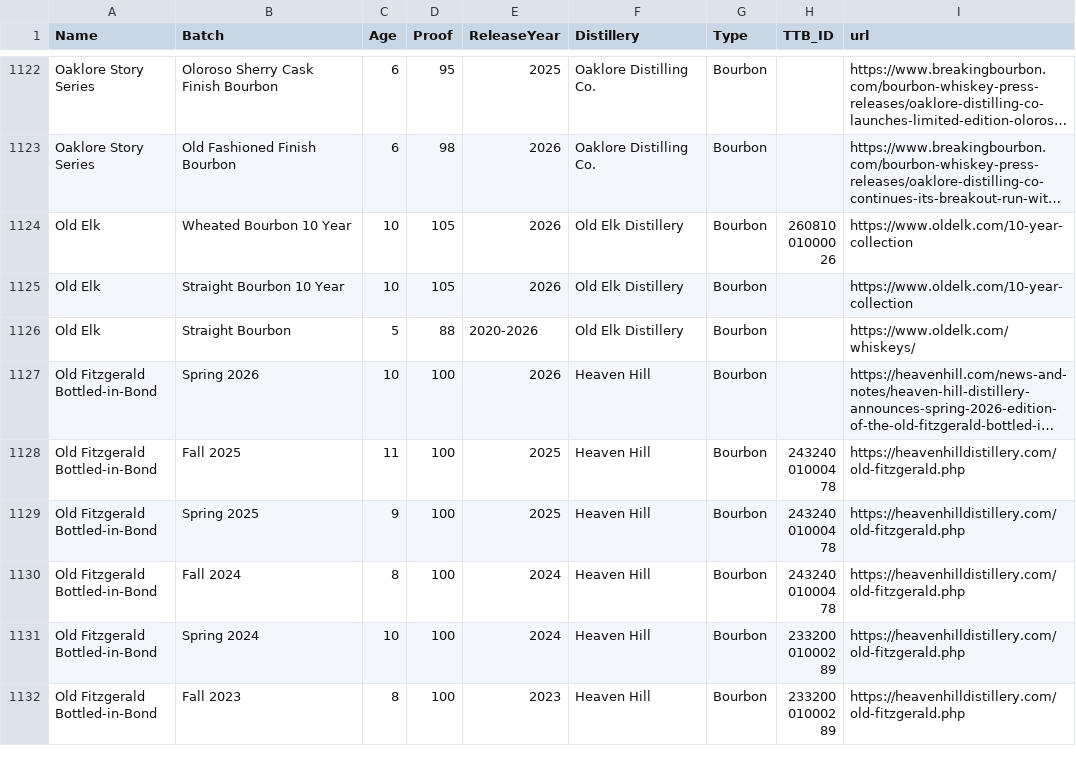
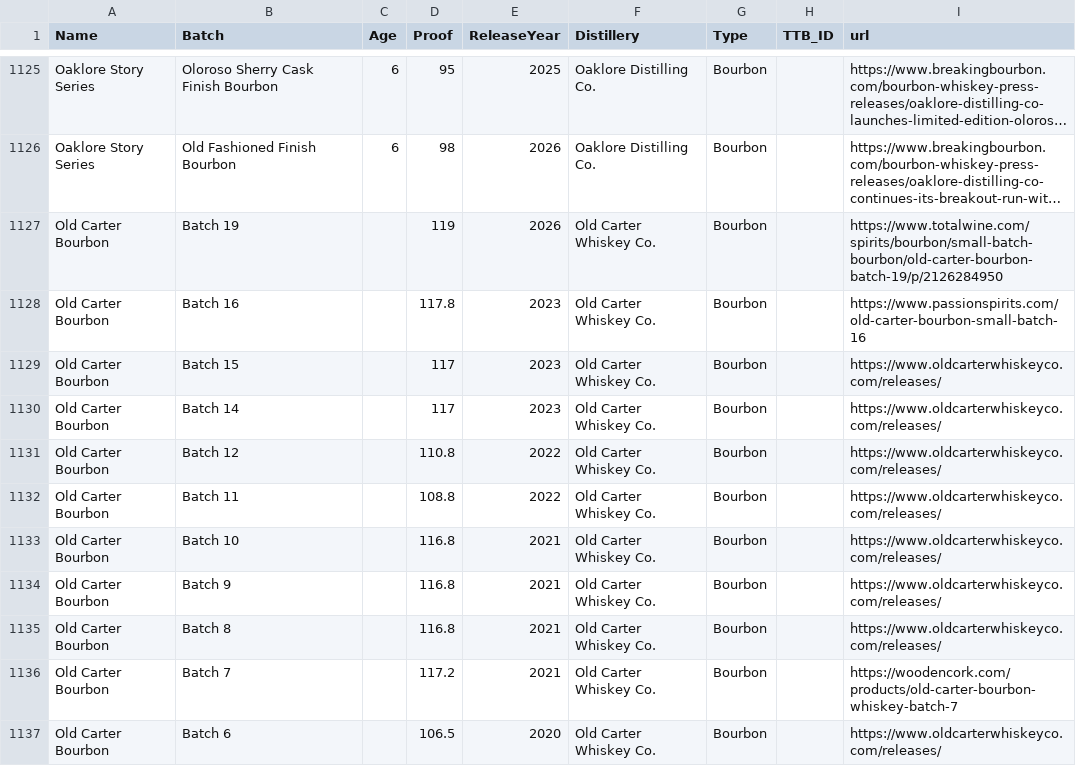
Before and after one commit to weshaggard/whiskeyproofs, a CSV file: _data/whiskeyindex.csv, drawn as a sheet; only a part is shown, gaps mark what is left out; the shorter side is filled out with more unchanged rows; long unchanged cells end in …; the diff covers the shown part only; the diff names each change by its address in the sheet, - before the commit and + after, or states it on an @@ line.

```diff
--- a/_data/whiskeyindex.csv
+++ b/_data/whiskeyindex.csv
+row 1127: Old Carter Bourbon | Batch 19 |  | 119 | 2026 | Old Carter Whiskey Co. | Bourbon |  | https://www.totalwine.com/spirits/bourbon/small-batch-bourbon/old-carter-bourbon-batch-19/p/2126284950
+row 1128: Old Carter Bourbon | Batch 16 |  | 117.8 | 2023 | Old Carter Whiskey Co. | Bourbon |  | https://www.passionspirits.com/old-carter-bourbon-small-batch-16
+row 1129: Old Carter Bourbon | Batch 15 |  | 117 | 2023 | Old Carter Whiskey Co. | Bourbon |  | https://www.oldcarterwhiskeyco.com/releases/
+row 1130: Old Carter Bourbon | Batch 14 |  | 117 | 2023 | Old Carter Whiskey Co. | Bourbon |  | https://www.oldcarterwhiskeyco.com/releases/
+row 1131: Old Carter Bourbon | Batch 12 |  | 110.8 | 2022 | Old Carter Whiskey Co. | Bourbon |  | https://www.oldcarterwhiskeyco.com/releases/
+row 1132: Old Carter Bourbon | Batch 11 |  | 108.8 | 2022 | Old Carter Whiskey Co. | Bourbon |  | https://www.oldcarterwhiskeyco.com/releases/
+row 1133: Old Carter Bourbon | Batch 10 |  | 116.8 | 2021 | Old Carter Whiskey Co. | Bourbon |  | https://www.oldcarterwhiskeyco.com/releases/
+row 1134: Old Carter Bourbon | Batch 9 |  | 116.8 | 2021 | Old Carter Whiskey Co. | Bourbon |  | https://www.oldcarterwhiskeyco.com/releases/
+row 1135: Old Carter Bourbon | Batch 8 |  | 116.8 | 2021 | Old Carter Whiskey Co. | Bourbon |  | https://www.oldcarterwhiskeyco.com/releases/
+row 1136: Old Carter Bourbon | Batch 7 |  | 117.2 | 2021 | Old Carter Whiskey Co. | Bourbon |  | https://woodencork.com/products/old-carter-bourbon-whiskey-batch-7
+row 1137: Old Carter Bourbon | Batch 6 |  | 106.5 | 2020 | Old Carter Whiskey Co. | Bourbon |  | https://www.oldcarterwhiskeyco.com/releases/
```
Also changed, not shown: 14 added rows elsewhere in this file.
